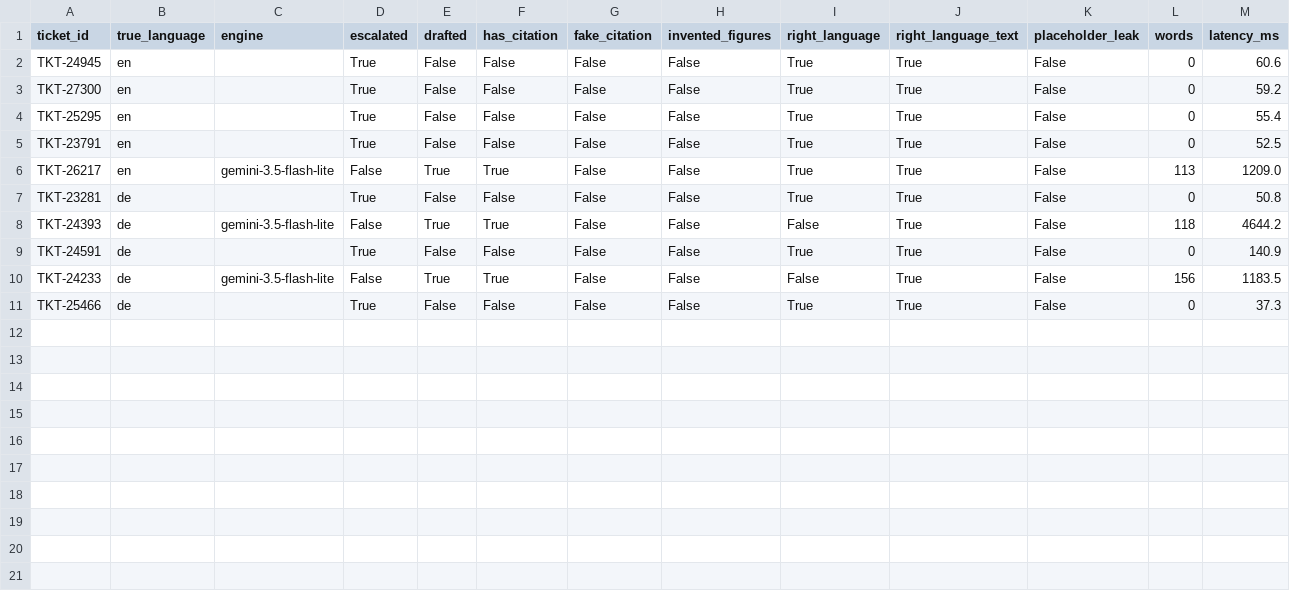
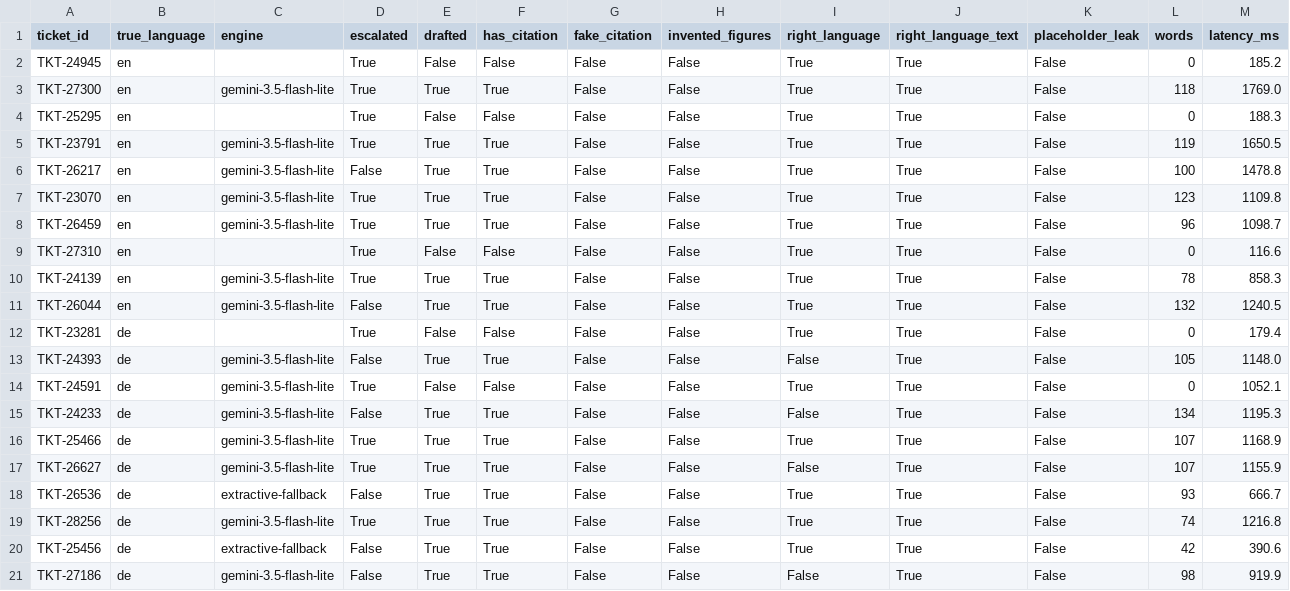
Before and after one commit to ayushvarma7/SentinelDesk, a CSV file: reports/draft_eval.csv, drawn as a sheet.

Commit message:
reports: refresh all evaluations against the merged UI branch
Re-ran after merging feature-ayush, since it touched pipeline.py and pii.py
and the previous run described pre-merge code. Backend behaviour is unchanged:
auto_draft_share 0.415 and high_incident_escalated_by_gate 0.878 both match
the pre-merge run exactly, so that merge was frontend-and-tests only.

Holdout (5,718): type 0.8758, queue 0.6121, priority 0.6220, language 0.9666
Pipeline (200):  auto-draft 0.415, high-Inc escalated 0.878,
                 queue accuracy 0.67 -> 0.759 among auto-drafted,
                 drafted latency p50/p95 387 / 1287 ms
Retrieval (500): same type 0.888, same queue 0.736, top-1 p50 0.9434
Drafts (20, live Gemini): 15 drafted, citation 1.00, fake 0.00,
                 invented figures 0.00, placeholder leak 0.00,
                 language-by-text 1.00, median 105 words, p50 1.10 s
Attack table:    27/27 including the burst scenario

high_incident_escalated_by_gate continues to drift down across merges
(0.926 -> 0.902 -> 0.878) against a team rule of >=0.95.

```diff
--- a/reports/draft_eval.csv
+++ b/reports/draft_eval.csv
@@ -1,11 +1,21 @@
 ticket_id,true_language,engine,escalated,drafted,has_citation,fake_citation,invented_figures,right_language,right_language_text,placeholder_leak,words,latency_ms
-TKT-24945,en,,True,False,False,False,False,True,True,False,0,60.6
-TKT-27300,en,,True,False,False,False,False,True,True,False,0,59.2
-TKT-25295,en,,True,False,False,False,False,True,True,False,0,55.4
-TKT-23791,en,,True,False,False,False,False,True,True,False,0,52.5
-TKT-26217,en,gemini-3.5-flash-lite,False,True,True,False,False,True,True,False,113,1209.0
-TKT-23281,de,,True,False,False,False,False,True,True,False,0,50.8
-TKT-24393,de,gemini-3.5-flash-lite,False,True,True,False,False,False,True,False,118,4644.2
-TKT-24591,de,,True,False,False,False,False,True,True,False,0,140.9
-TKT-24233,de,gemini-3.5-flash-lite,False,True,True,False,False,False,True,False,156,1183.5
-TKT-25466,de,,True,False,False,False,False,True,True,False,0,37.3
+TKT-24945,en,,True,False,False,False,False,True,True,False,0,185.2
+TKT-27300,en,gemini-3.5-flash-lite,True,True,True,False,False,True,True,False,118,1769.0
+TKT-25295,en,,True,False,False,False,False,True,True,False,0,188.3
+TKT-23791,en,gemini-3.5-flash-lite,True,True,True,False,False,True,True,False,119,1650.5
+TKT-26217,en,gemini-3.5-flash-lite,False,True,True,False,False,True,True,False,100,1478.8
+TKT-23070,en,gemini-3.5-flash-lite,True,True,True,False,False,True,True,False,123,1109.8
+TKT-26459,en,gemini-3.5-flash-lite,True,True,True,False,False,True,True,False,96,1098.7
+TKT-27310,en,,True,False,False,False,False,True,True,False,0,116.6
+TKT-24139,en,gemini-3.5-flash-lite,True,True,True,False,False,True,True,False,78,858.3
+TKT-26044,en,gemini-3.5-flash-lite,False,True,True,False,False,True,True,False,132,1240.5
+TKT-23281,de,,True,False,False,False,False,True,True,False,0,179.4
+TKT-24393,de,gemini-3.5-flash-lite,False,True,True,False,False,False,True,False,105,1148.0
+TKT-24591,de,gemini-3.5-flash-lite,True,False,False,False,False,True,True,False,0,1052.1
+TKT-24233,de,gemini-3.5-flash-lite,False,True,True,False,False,False,True,False,134,1195.3
+TKT-25466,de,gemini-3.5-flash-lite,True,True,True,False,False,True,True,False,107,1168.9
+TKT-26627,de,gemini-3.5-flash-lite,True,True,True,False,False,False,True,False,107,1155.9
+TKT-26536,de,extractive-fallback,False,True,True,False,False,True,True,False,93,666.7
+TKT-28256,de,gemini-3.5-flash-lite,True,True,True,False,False,True,True,False,74,1216.8
+TKT-25456,de,extractive-fallback,False,True,True,False,False,True,True,False,42,390.6
+TKT-27186,de,gemini-3.5-flash-lite,False,True,True,False,False,False,True,False,98,919.9
```
Also changed, not shown: 3 other files.
